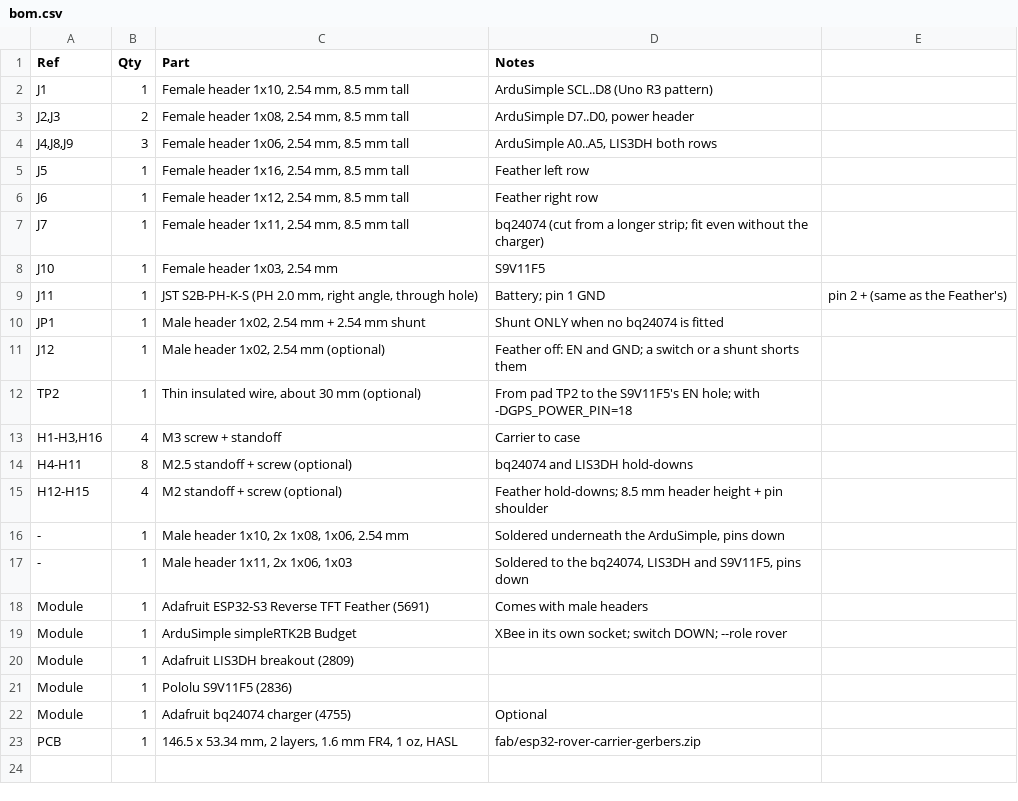
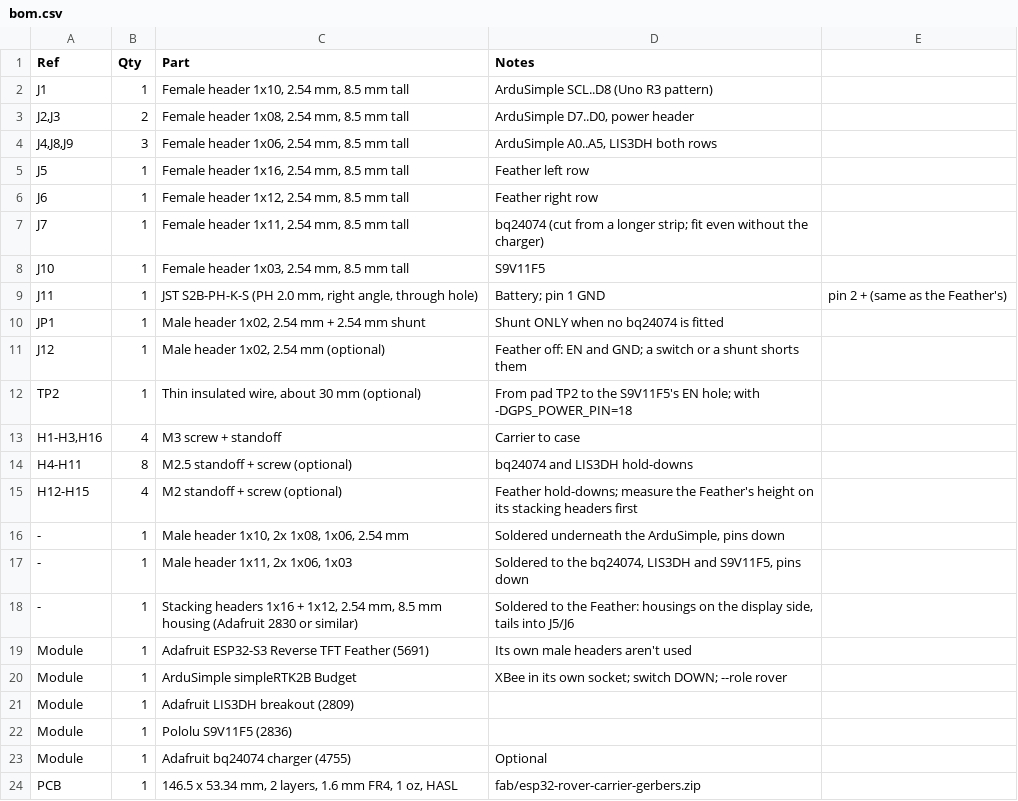
Before and after one commit to sdale511/race-tracker, a CSV file: hardware/esp32-rover-carrier/fab/bom.csv, drawn as a sheet.

Commit message:
hardware/esp32-rover-carrier: Feather on 8.5 mm stacking headers into J5/J6 (all modules on female sockets); silkscreen, schematic note, BOM and README assembly steps updated; fab files re-exported

```diff
--- a/hardware/esp32-rover-carrier/fab/bom.csv
+++ b/hardware/esp32-rover-carrier/fab/bom.csv
@@ -7,3 +7,3 @@ J6,1,"Female header 1x12, 2.54 mm, 8.5 mm tall",Feather right row
 J7,1,"Female header 1x11, 2.54 mm, 8.5 mm tall",bq24074 (cut from a longer strip; fit even without the charger)
-J10,1,"Female header 1x03, 2.54 mm",S9V11F5
+J10,1,"Female header 1x03, 2.54 mm, 8.5 mm tall",S9V11F5
 J11,1,"JST S2B-PH-K-S (PH 2.0 mm, right angle, through hole)",Battery; pin 1 GND, pin 2 + (same as the Feather's)
@@ -14,6 +14,7 @@ TP2,1,"Thin insulated wire, about 30 mm (optional)",From pad TP2 to the S9V11F5'
 H4-H11,8,M2.5 standoff + screw (optional),bq24074 and LIS3DH hold-downs
-H12-H15,4,M2 standoff + screw (optional),Feather hold-downs; 8.5 mm header height + pin shoulder
+H12-H15,4,M2 standoff + screw (optional),Feather hold-downs; measure the Feather's height on its stacking headers first
 -,1,"Male header 1x10, 2x 1x08, 1x06, 2.54 mm","Soldered underneath the ArduSimple, pins down"
 -,1,"Male header 1x11, 2x 1x06, 1x03","Soldered to the bq24074, LIS3DH and S9V11F5, pins down"
-Module,1,Adafruit ESP32-S3 Reverse TFT Feather (5691),Comes with male headers
+-,1,"Stacking headers 1x16 + 1x12, 2.54 mm, 8.5 mm housing (Adafruit 2830 or similar)","Soldered to the Feather: housings on the display side, tails into J5/J6"
+Module,1,Adafruit ESP32-S3 Reverse TFT Feather (5691),Its own male headers aren't used
 Module,1,ArduSimple simpleRTK2B Budget,XBee in its own socket; switch DOWN; --role rover
```
Also changed, not shown: 23 other files.
